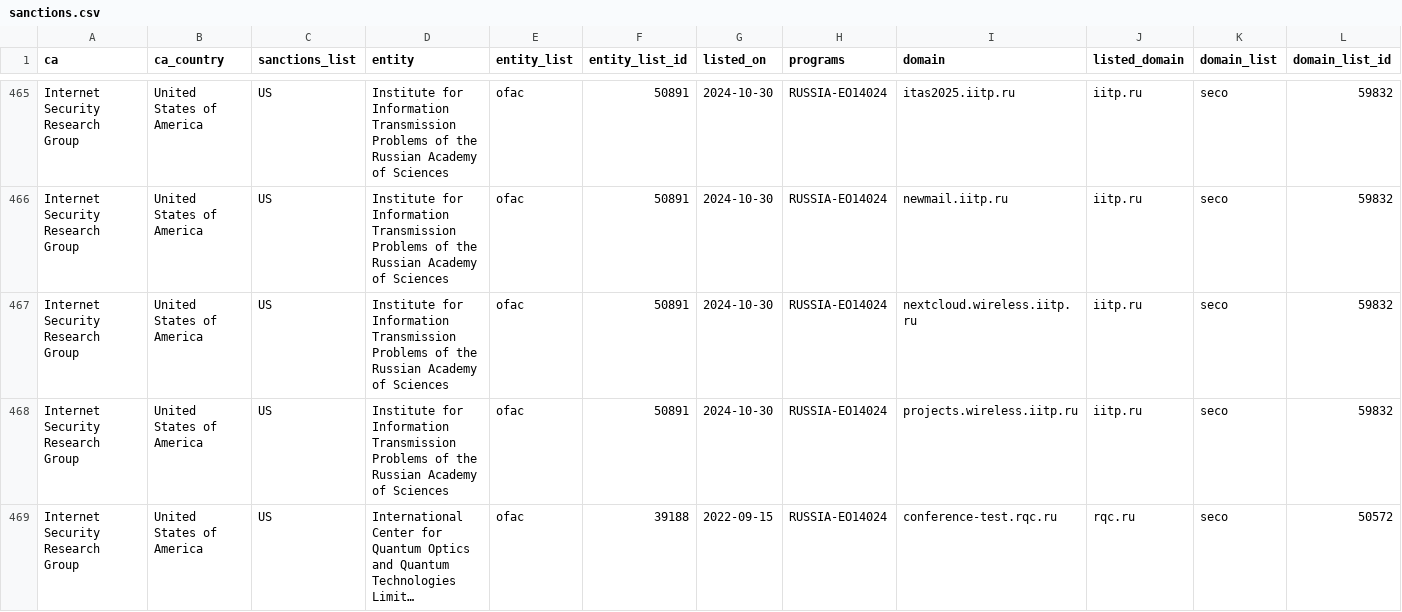
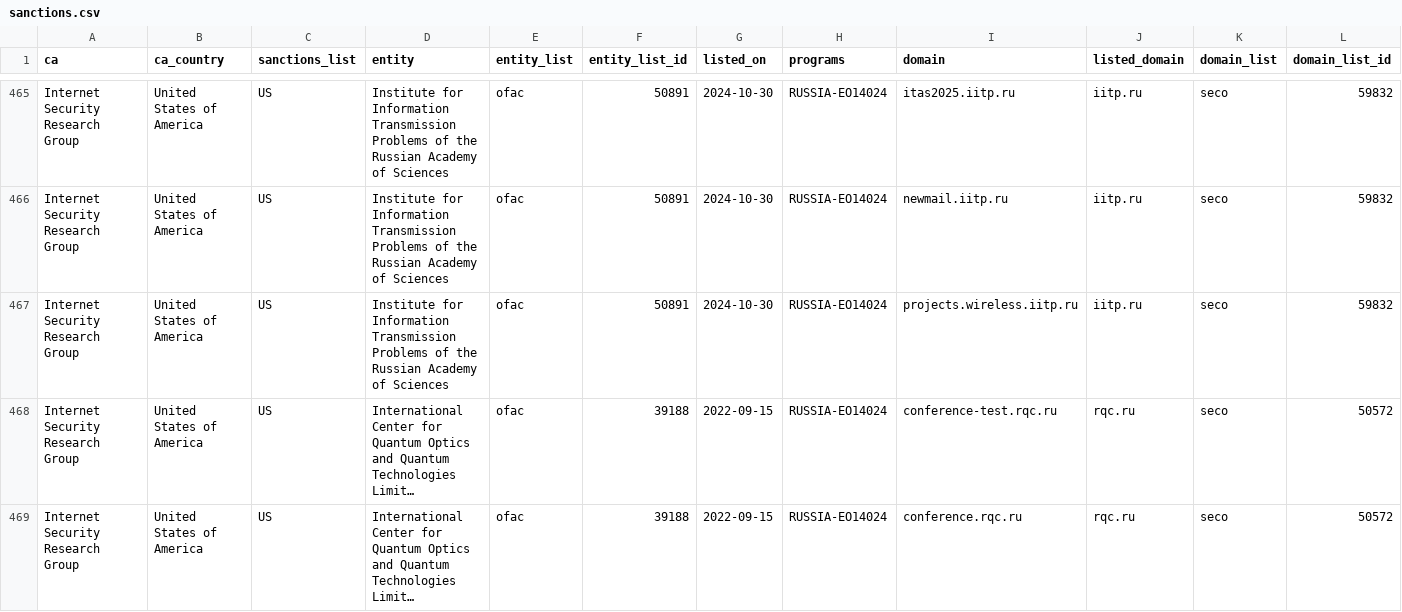
Before and after one commit to Sec-Wayne/ct-sanctions-watch, a CSV file: sanctions.csv, drawn as a sheet; only a part is shown, gaps mark what is left out; the shorter side is filled out with more unchanged rows; long unchanged cells end in …; rows hold the shown columns only; the diff names each change by its address in the sheet, - before the commit and + after, or states it on an @@ line.

Commit message:
Removed certs for Internet Security Research Group x1

```diff
--- a/sanctions.csv
+++ b/sanctions.csv
-row 467: Internet Security Research Group | United States of America | US | Institute for Information Transmission Problems of the Russian Academy of Sciences | ofac | 50891 | 2024-10-30 | RUSSIA-EO14024 | nextcloud.wireless.iitp.ru | iitp.ru | seco | 59832
```
Also changed, not shown: 3 other files.
